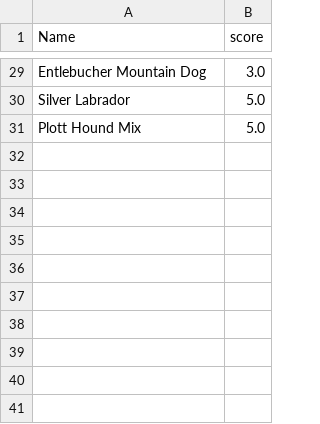
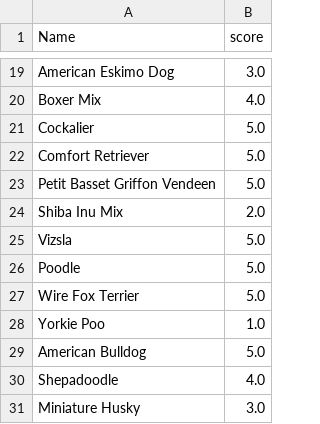
Before and after one commit to m21ark/pri, a CSV file: ltr/queries/query1_score_done.csv, drawn as a sheet; only a part is shown, gaps mark what is left out; addresses are those after the commit; the diff covers the shown part only; the diff names each change by its address in the sheet, - before the commit and + after, or states it on an @@ line.

```diff
--- a/ltr/queries/query1_score_done.csv
+++ b/ltr/queries/query1_score_done.csv
-A19 (Name): Entlebucher Mountain Dog
+A19 (Name): American Eskimo Dog
+row 20: Boxer Mix | 4.0
-A21 (Name): Silver Labrador
+A21 (Name): Cockalier
+row 22: Comfort Retriever | 5.0
+row 23: Petit Basset Griffon Vendeen | 5.0
+row 24: Shiba Inu Mix | 2.0
+row 25: Vizsla | 5.0
-A26 (Name): Plott Hound Mix
+A26 (Name): Poodle
+row 27: Wire Fox Terrier | 5.0
+row 28: Yorkie Poo | 1.0
+row 29: American Bulldog | 5.0
+row 30: Shepadoodle | 4.0
+row 31: Miniature Husky | 3.0
```
Also changed, not shown: 8 added rows, 18 removed rows, 1 moved row and 5 edited cells elsewhere in this file, ltr/queries/query1_results_done.csv, ltr/queries/query2_results_done.csv, 16 other files.
